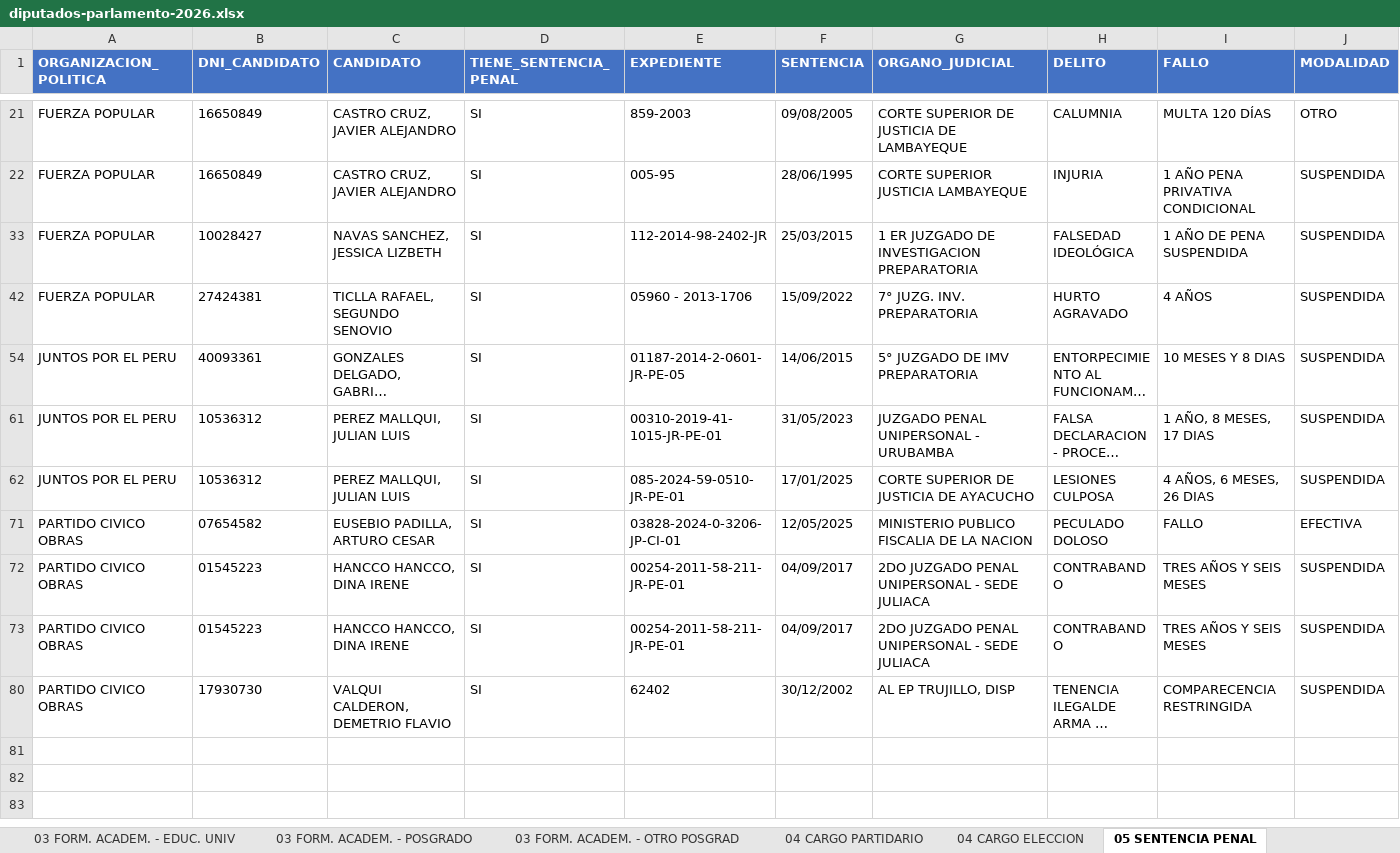
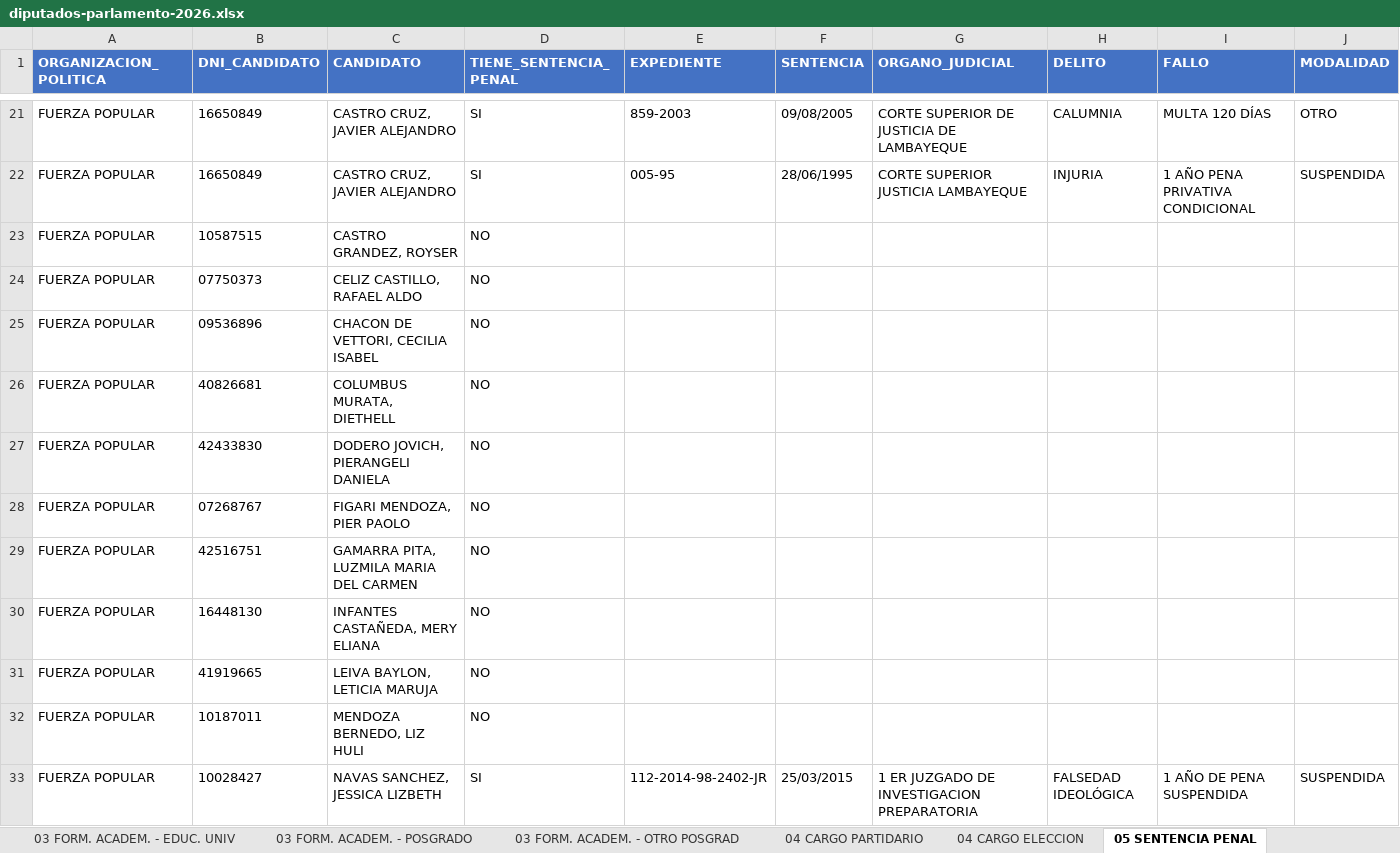
Before and after one commit to nuevasnarrativasec/congreso-2026, an Excel workbook: data/diputados-parlamento-2026.xlsx, sheet 05 SENTENCIA PENAL, drawn as a sheet; only a part is shown, gaps mark what is left out; the shorter side is filled out with more unchanged rows; long unchanged cells end in …; values as stored, in another font and other column widths than the file's, no borders; rows hold the shown columns only; the diff covers the shown part only; the diff names each change by its address in the sheet, - before the commit and + after, or states it on an @@ line.

```diff
--- a/data/diputados-parlamento-2026.xlsx (sheet 05 SENTENCIA PENAL)
+++ b/data/diputados-parlamento-2026.xlsx (sheet 05 SENTENCIA PENAL)
@@ row 23 unhidden: FUERZA POPULAR | 10587515 | CASTRO GRANDEZ, ROYSER | NO @@
@@ row 24 unhidden: FUERZA POPULAR | 07750373 | CELIZ CASTILLO, RAFAEL ALDO | NO @@
@@ row 25 unhidden: FUERZA POPULAR | 09536896 | CHACON DE VETTORI, CECILIA ISABEL | NO @@
@@ row 26 unhidden: FUERZA POPULAR | 40826681 | COLUMBUS MURATA, DIETHELL | NO @@
@@ row 27 unhidden: FUERZA POPULAR | 42433830 | DODERO JOVICH, PIERANGELI DANIELA | NO @@
@@ row 28 unhidden: FUERZA POPULAR | 07268767 | FIGARI MENDOZA, PIER PAOLO | NO @@
@@ row 29 unhidden: FUERZA POPULAR | 42516751 | GAMARRA PITA, LUZMILA MARIA DEL CARMEN | NO @@
@@ row 30 unhidden: FUERZA POPULAR | 16448130 | INFANTES CASTAÑEDA, MERY ELIANA | NO @@
@@ row 31 unhidden: FUERZA POPULAR | 41919665 | LEIVA BAYLON, LETICIA MARUJA | NO @@
@@ row 32 unhidden: FUERZA POPULAR | 10187011 | MENDOZA BERNEDO, LIZ HULI | NO @@
```
Also changed, not shown: 30 added rows and 84 hidden or unhidden rows elsewhere in this sheet, sheet 02 EXPERIENCIA LABORAL, sheet 08 INGRESOS, sheet 01 DATOS PERSONALES, sheet 03 FORM. ACADEM. - POSGRADO, sheet Pivot Table 5, sheet 08 BIEN INMUEBLE, 16 more sheets, hidden cells, data/senadores-parlamento-2026.xlsx, 30 other files.
